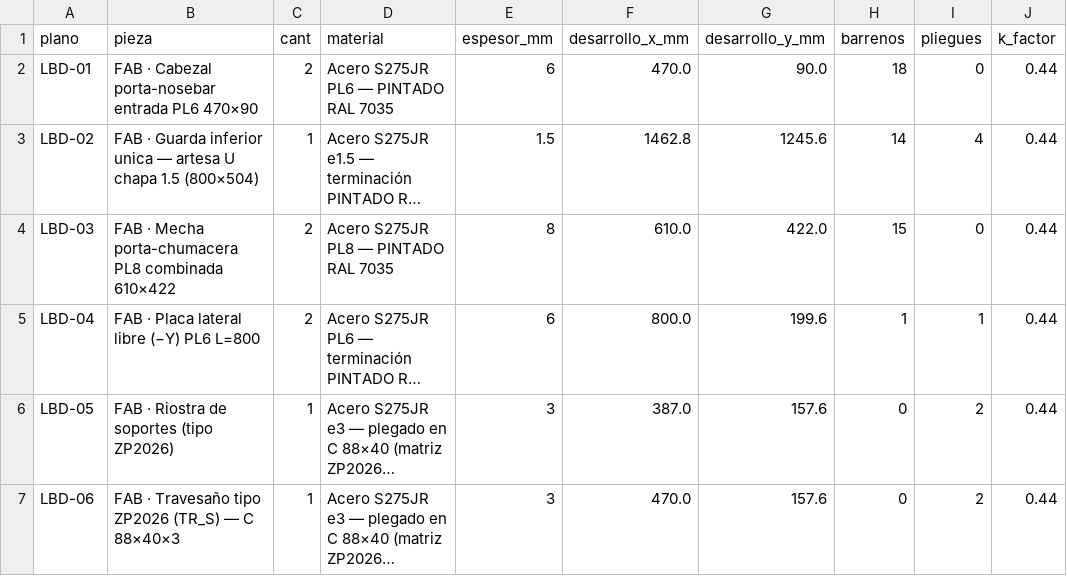
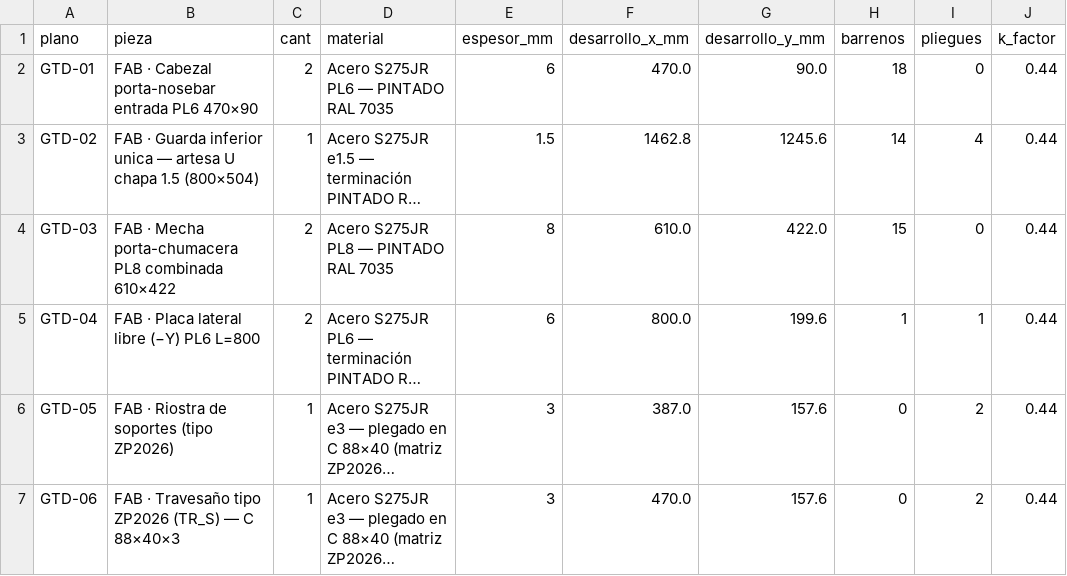
Before and after one commit to contrerassma-eng/3d-generator, a CSV file: cad/ensambles/planos_lbp530/dxf_lbp530_gt08/_corte.csv, drawn as a sheet; only a part is shown; long unchanged cells end in …; the diff names each change by its address in the sheet, - before the commit and + after, or states it on an @@ line.

```diff
--- a/cad/ensambles/planos_lbp530/dxf_lbp530_gt08/_corte.csv
+++ b/cad/ensambles/planos_lbp530/dxf_lbp530_gt08/_corte.csv
-A2 (plano): LBD-01
+A2 (plano): GTD-01
-A3 (plano): LBD-02
+A3 (plano): GTD-02
-A4 (plano): LBD-03
+A4 (plano): GTD-03
-A5 (plano): LBD-04
+A5 (plano): GTD-04
-A6 (plano): LBD-05
+A6 (plano): GTD-05
-A7 (plano): LBD-06
+A7 (plano): GTD-06
```
Also changed, not shown: cad/ensambles/planos_lbp530/dxf_lbp530_gt08/_agujeros.csv, 27 other files.
